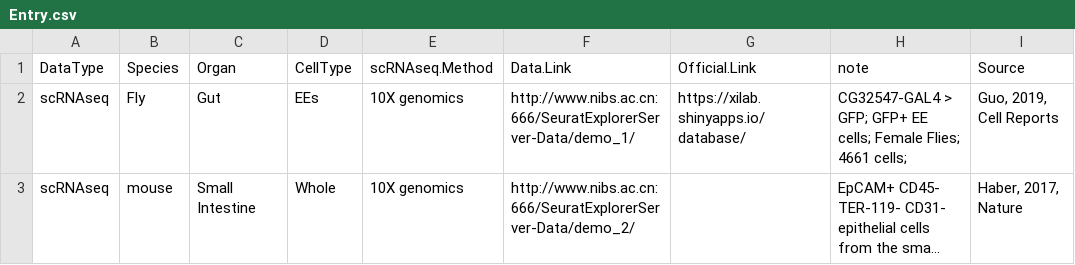
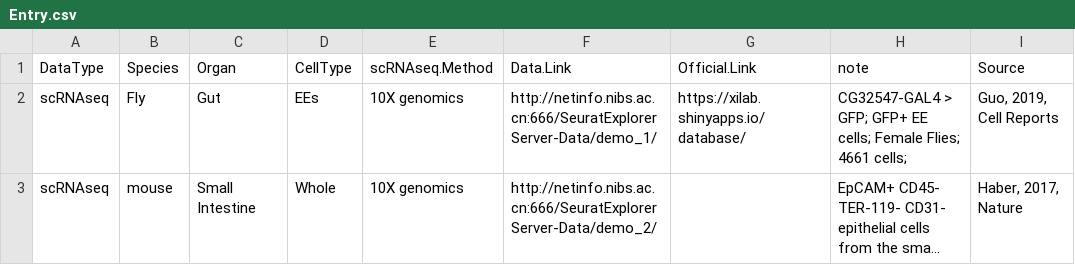
Before and after one commit to fentouxungui/SeuratExplorerServer, a CSV file: inst/extdata/shinyserver_demo/index-page/Entry.csv, drawn as a sheet; only a part is shown; long unchanged cells end in …; the diff names each change by its address in the sheet, - before the commit and + after, or states it on an @@ line.

```diff
--- a/inst/extdata/shinyserver_demo/index-page/Entry.csv
+++ b/inst/extdata/shinyserver_demo/index-page/Entry.csv
-F2 (Data.Link): http://www.nibs.ac.cn:666/SeuratExplorerServer-Data/demo_1/
+F2 (Data.Link): http://netinfo.nibs.ac.cn:666/SeuratExplorerServer-Data/demo_1/
-F3 (Data.Link): http://www.nibs.ac.cn:666/SeuratExplorerServer-Data/demo_2/
+F3 (Data.Link): http://netinfo.nibs.ac.cn:666/SeuratExplorerServer-Data/demo_2/
```
Also changed, not shown: 3 other files.
